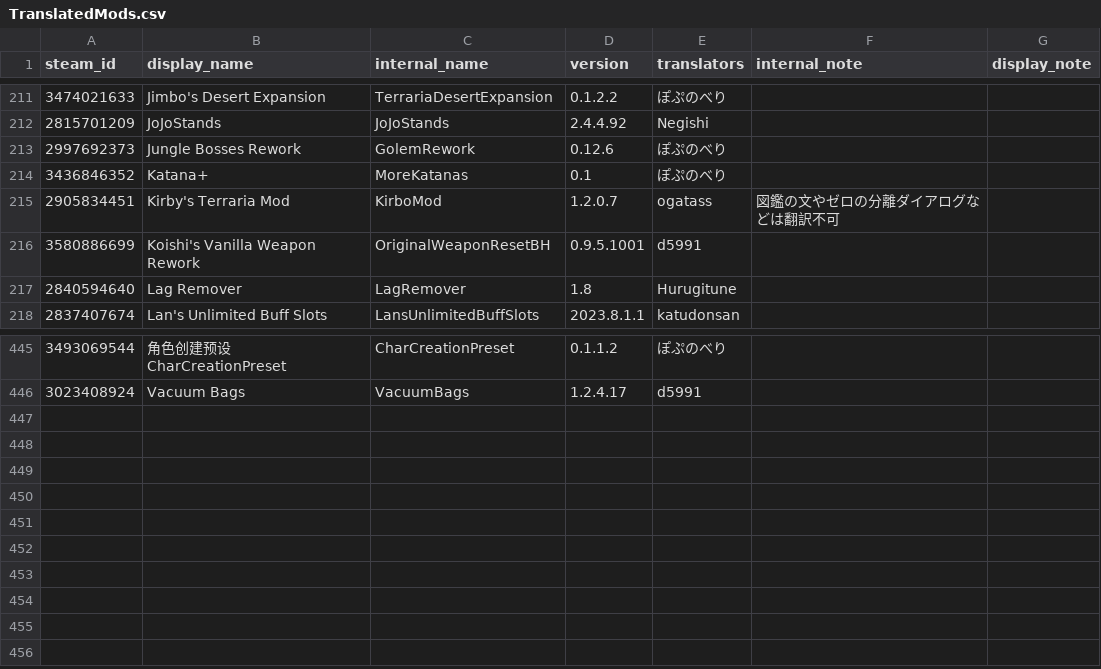
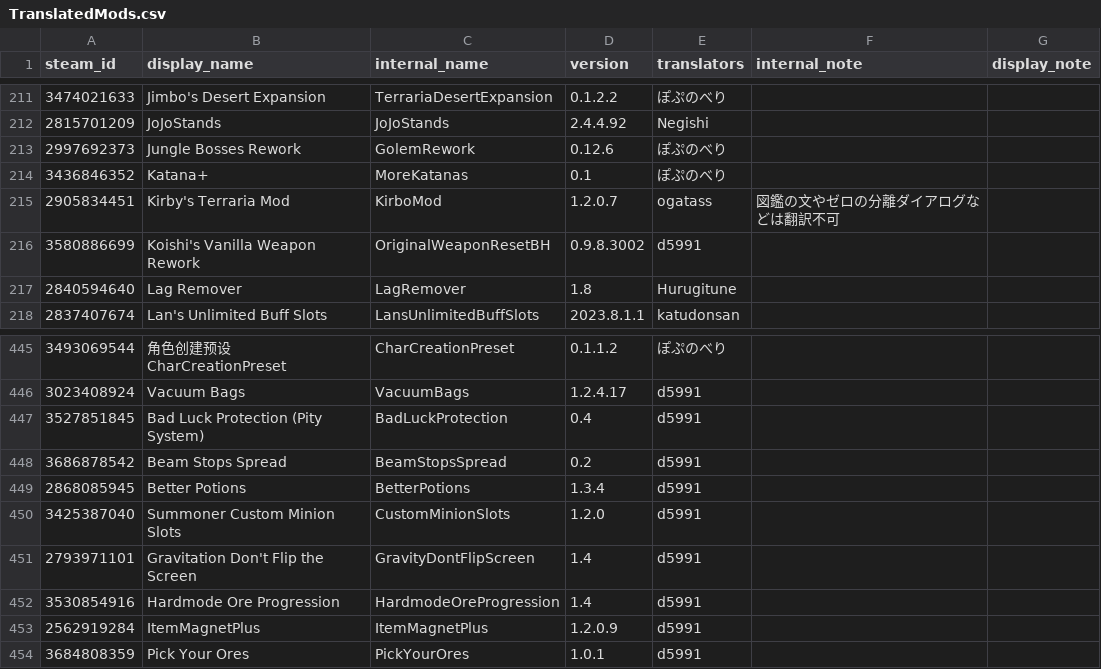
Before and after one commit to ExternalLocalizer/TMLHonyaku, a CSV file: TranslatedMods.csv, drawn as a sheet; only a part is shown, gaps mark what is left out.

```diff
--- a/TranslatedMods.csv
+++ b/TranslatedMods.csv
@@ -215,3 +215,3 @@ steam_id,display_name,internal_name,version,translators,internal_note,display_no
 2905834451,Kirby's Terraria Mod,KirboMod,1.2.0.7,ogatass,図鑑の文やゼロの分離ダイアログなどは翻訳不可,
-3580886699,Koishi's Vanilla Weapon Rework,OriginalWeaponResetBH,0.9.5.1001,d5991,,
+3580886699,Koishi's Vanilla Weapon Rework,OriginalWeaponResetBH,0.9.8.3002,d5991,,
 2840594640,Lag Remover,LagRemover,1.8,Hurugitune,,
@@ -446 +446,9 @@ steam_id,display_name,internal_name,version,translators,internal_note,display_no
 3023408924,Vacuum Bags,VacuumBags,1.2.4.17,d5991,,
+3527851845,Bad Luck Protection (Pity System),BadLuckProtection,0.4,d5991,,
+3686878542,Beam Stops Spread,BeamStopsSpread,0.2,d5991,,
+2868085945,Better Potions,BetterPotions,1.3.4,d5991,,
+3425387040,Summoner Custom Minion Slots,CustomMinionSlots,1.2.0,d5991,,
+2793971101,Gravitation Don't Flip the Screen,GravityDontFlipScreen,1.4,d5991,,
+3530854916,Hardmode Ore Progression,HardmodeOreProgression,1.4,d5991,,
+2562919284,ItemMagnetPlus,ItemMagnetPlus,1.2.0.9,d5991,,
+3684808359,Pick Your Ores,PickYourOres,1.0.1,d5991,,
```
Also changed, not shown: 9 other files.
